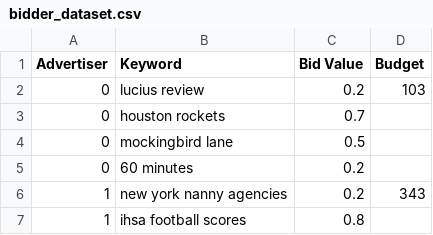
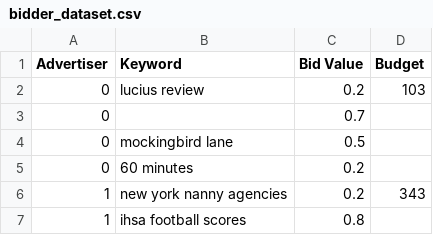
Before and after one commit to pranavsv16/Algorithms, a CSV file: bidder_dataset.csv, drawn as a sheet; only a part is shown.

Commit message:
Update bidder_dataset.csv

```diff
--- a/bidder_dataset.csv
+++ b/bidder_dataset.csv
@@ -2,3 +2,3 @@ Advertiser,Keyword,Bid Value,Budget
 0,lucius review,0.2,103
-0,houston rockets,0.7,
+0,,0.7,
 0,mockingbird lane,0.5,
```
